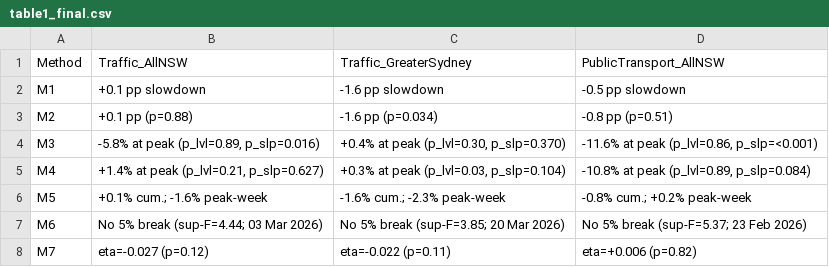
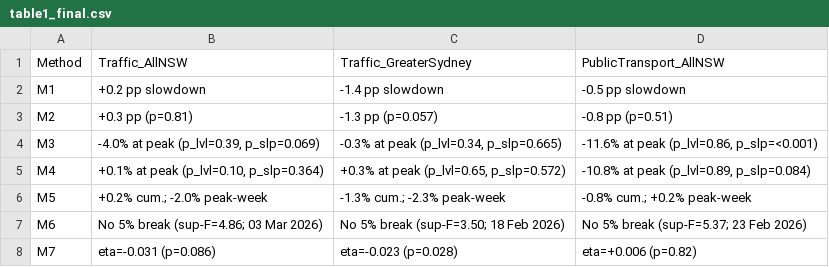
Before and after one commit to meeadsaberi/Sydney_fuel_shock_2026, a CSV file: table1_final.csv, drawn as a sheet.

Commit message:
Light-vehicle analysis; add input data; regenerate Table 1

```diff
--- a/table1_final.csv
+++ b/table1_final.csv
@@ -1,8 +1,8 @@
 Method,Traffic_AllNSW,Traffic_GreaterSydney,PublicTransport_AllNSW
-M1,+0.1 pp slowdown,-1.6 pp slowdown,-0.5 pp slowdown
-M2,+0.1 pp (p=0.88),-1.6 pp (p=0.034),-0.8 pp (p=0.51)
-M3,"-5.8% at peak (p_lvl=0.89, p_slp=0.016)","+0.4% at peak (p_lvl=0.30, p_slp=0.370)","-11.6% at peak (p_lvl=0.86, p_slp=<0.001)"
-M4,"+1.4% at peak (p_lvl=0.21, p_slp=0.627)","+0.3% at peak (p_lvl=0.03, p_slp=0.104)","-10.8% at peak (p_lvl=0.89, p_slp=0.084)"
-M5,+0.1% cum.; -1.6% peak-week,-1.6% cum.; -2.3% peak-week,-0.8% cum.; +0.2% peak-week
-M6,No 5% break (sup-F=4.44; 03 Mar 2026),No 5% break (sup-F=3.85; 20 Mar 2026),No 5% break (sup-F=5.37; 23 Feb 2026)
-M7,eta=-0.027 (p=0.12),eta=-0.022 (p=0.11),eta=+0.006 (p=0.82)
+M1,+0.2 pp slowdown,-1.4 pp slowdown,-0.5 pp slowdown
+M2,+0.3 pp (p=0.81),-1.3 pp (p=0.057),-0.8 pp (p=0.51)
+M3,"-4.0% at peak (p_lvl=0.39, p_slp=0.069)","-0.3% at peak (p_lvl=0.34, p_slp=0.665)","-11.6% at peak (p_lvl=0.86, p_slp=<0.001)"
+M4,"+0.1% at peak (p_lvl=0.10, p_slp=0.364)","+0.3% at peak (p_lvl=0.65, p_slp=0.572)","-10.8% at peak (p_lvl=0.89, p_slp=0.084)"
+M5,+0.2% cum.; -2.0% peak-week,-1.3% cum.; -2.3% peak-week,-0.8% cum.; +0.2% peak-week
+M6,No 5% break (sup-F=4.86; 03 Mar 2026),No 5% break (sup-F=3.50; 18 Feb 2026),No 5% break (sup-F=5.37; 23 Feb 2026)
+M7,eta=-0.031 (p=0.086),eta=-0.023 (p=0.028),eta=+0.006 (p=0.82)
```
Also changed, not shown: 4 other files.
